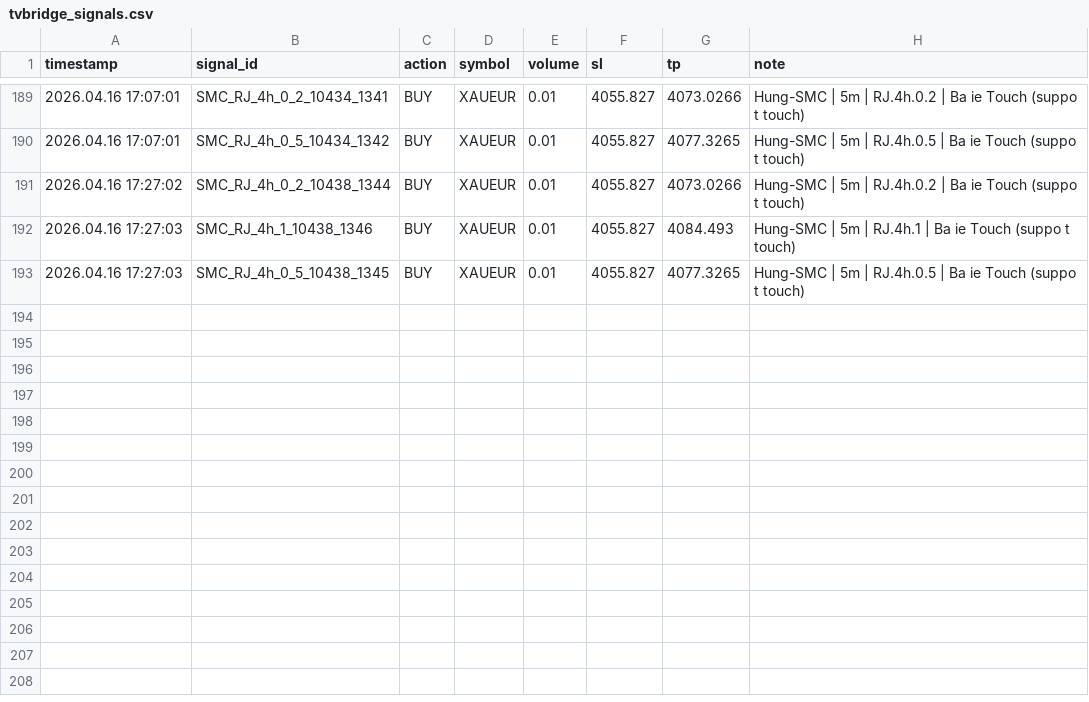
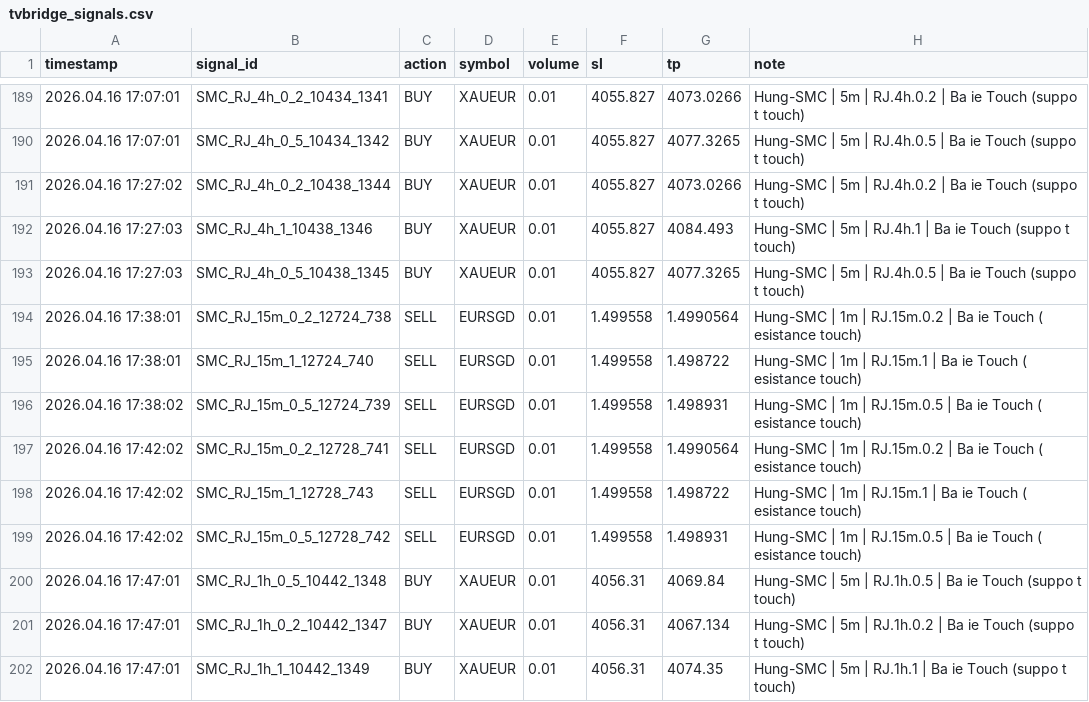
Before and after one commit to hunghoxuan/trading, a CSV file: scripts/tvbridge_signals.csv, drawn as a sheet; only a part is shown, gaps mark what is left out; the diff names each change by its address in the sheet, - before the commit and + after, or states it on an @@ line.

```diff
--- a/scripts/tvbridge_signals.csv
+++ b/scripts/tvbridge_signals.csv
+row 194: 2026.04.16 17:38:01 | SMC_RJ_15m_0_2_12724_738 | SELL | EURSGD | 0.01 | 1.499558 | 1.4990564 | Hung-SMC | 1m | RJ.15m.0.2 | Ba ie Touch ( esistance touch)
+row 195: 2026.04.16 17:38:01 | SMC_RJ_15m_1_12724_740 | SELL | EURSGD | 0.01 | 1.499558 | 1.498722 | Hung-SMC | 1m | RJ.15m.1 | Ba ie Touch ( esistance touch)
+row 196: 2026.04.16 17:38:02 | SMC_RJ_15m_0_5_12724_739 | SELL | EURSGD | 0.01 | 1.499558 | 1.498931 | Hung-SMC | 1m | RJ.15m.0.5 | Ba ie Touch ( esistance touch)
+row 197: 2026.04.16 17:42:02 | SMC_RJ_15m_0_2_12728_741 | SELL | EURSGD | 0.01 | 1.499558 | 1.4990564 | Hung-SMC | 1m | RJ.15m.0.2 | Ba ie Touch ( esistance touch)
+row 198: 2026.04.16 17:42:02 | SMC_RJ_15m_1_12728_743 | SELL | EURSGD | 0.01 | 1.499558 | 1.498722 | Hung-SMC | 1m | RJ.15m.1 | Ba ie Touch ( esistance touch)
+row 199: 2026.04.16 17:42:02 | SMC_RJ_15m_0_5_12728_742 | SELL | EURSGD | 0.01 | 1.499558 | 1.498931 | Hung-SMC | 1m | RJ.15m.0.5 | Ba ie Touch ( esistance touch)
+row 200: 2026.04.16 17:47:01 | SMC_RJ_1h_0_5_10442_1348 | BUY | XAUEUR | 0.01 | 4056.31 | 4069.84 | Hung-SMC | 5m | RJ.1h.0.5 | Ba ie Touch (suppo t touch)
+row 201: 2026.04.16 17:47:01 | SMC_RJ_1h_0_2_10442_1347 | BUY | XAUEUR | 0.01 | 4056.31 | 4067.134 | Hung-SMC | 5m | RJ.1h.0.2 | Ba ie Touch (suppo t touch)
+row 202: 2026.04.16 17:47:01 | SMC_RJ_1h_1_10442_1349 | BUY | XAUEUR | 0.01 | 4056.31 | 4074.35 | Hung-SMC | 5m | RJ.1h.1 | Ba ie Touch (suppo t touch)
```
Also changed, not shown: 5 other files.
